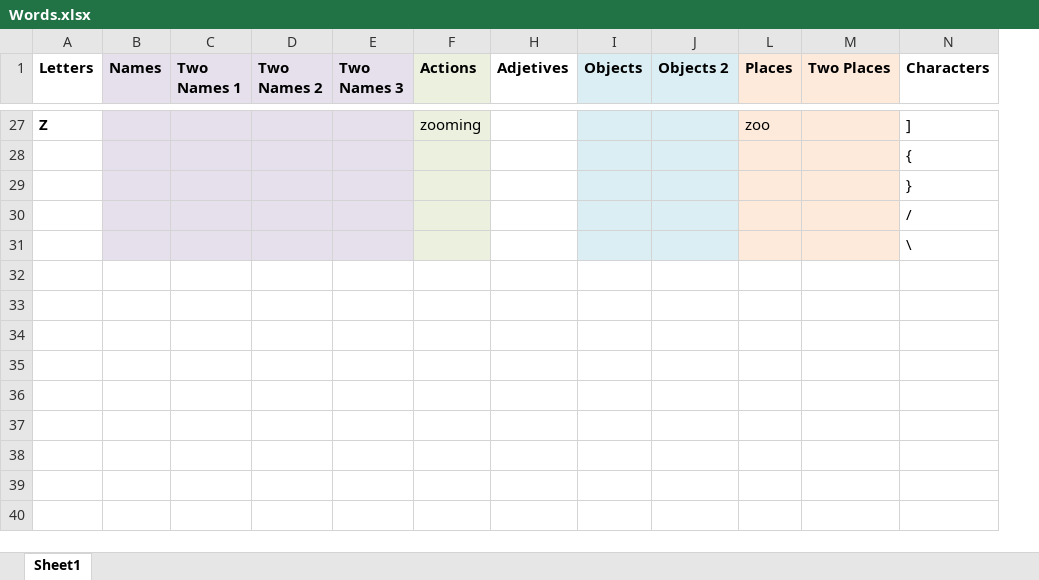
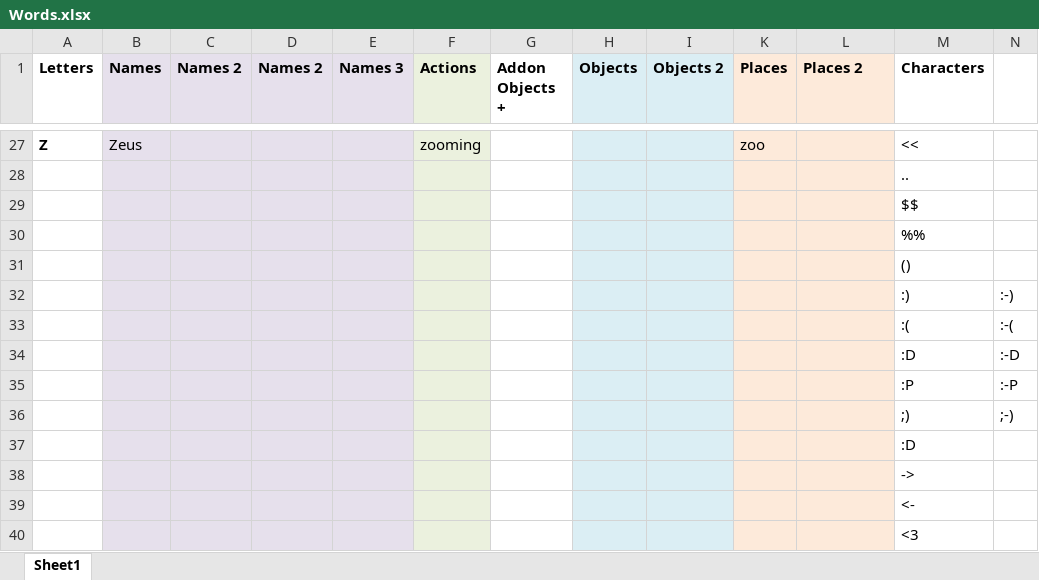
Before and after one commit to ajs5433/CSEC-Final-Project-, an Excel workbook: Project Files/Words.xlsx, sheet Sheet1, drawn as a sheet; only a part is shown, gaps mark what is left out; values as stored, in another font and other column widths than the file's, no borders; removed rows and columns are numbered as before the commit, all else as after; the diff covers the shown part only; the diff names each change by its address in the sheet, - before the commit and + after, or states it on an @@ line.

```diff
--- a/Project Files/Words.xlsx (sheet Sheet1)
+++ b/Project Files/Words.xlsx (sheet Sheet1)
-column H (Adjetives), empty
@@ column G (Addon Objects +) unhidden, empty @@
+column N, empty
-C1: Two Names 1
+C1: Names 2
-D1: Two Names 2
+D1: Names 2
-E1: Two Names 3
+E1: Names 3
-L1: Two Places
+L1: Places 2
-B27 (Names): (empty)
+B27 (Names): Zeus
-M27 (Characters): ]
+M27 (Characters): <<
-M28 (Characters): {
+M28 (Characters): ..
-M29 (Characters): }
+M29 (Characters): $$
-M30 (Characters): /
+M30 (Characters): %%
-M31 (Characters): \
+M31 (Characters): ()
+row 32:  |  |  |  |  |  |  |  |  |  |  | :) | :-)
+row 33:  |  |  |  |  |  |  |  |  |  |  | :( | :-(
+row 34:  |  |  |  |  |  |  |  |  |  |  | :D | :-D
+row 35:  |  |  |  |  |  |  |  |  |  |  | :P | :-P
+row 36:  |  |  |  |  |  |  |  |  |  |  | ;) | ;-)
+row 37:  |  |  |  |  |  |  |  |  |  |  | :D
+row 38:  |  |  |  |  |  |  |  |  |  |  | ->
+row 39:  |  |  |  |  |  |  |  |  |  |  | <-
+row 40:  |  |  |  |  |  |  |  |  |  |  | <3
```
Also changed, not shown: 28 edited cells and cell formats elsewhere in this sheet, hidden cells, 2 other files.
